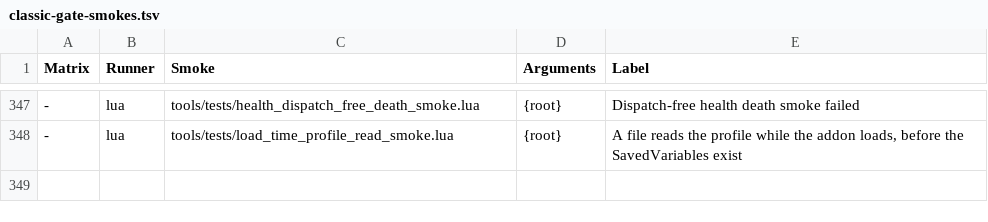
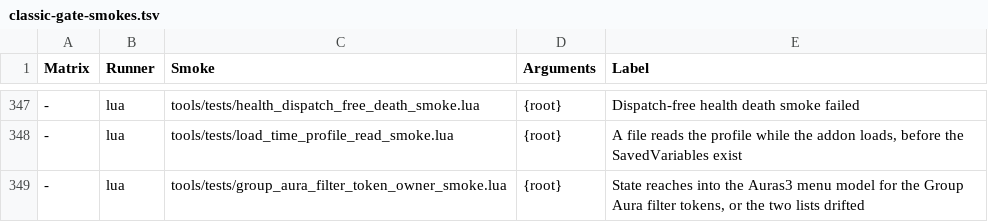
Before and after one commit to Mapkov2/MidnightSimpleUnitFrames, a TSV file: tools/classic-gate-smokes.tsv, drawn as a sheet; only a part is shown, gaps mark what is left out; the diff names each change by its address in the sheet, - before the commit and + after, or states it on an @@ line.

Commit message:
refactor(state): own the Group Aura filter tokens in profile normalization
State/MSUF_ProfileNormalize.lua and State/MSUF_Profiles.lua reached for the
Auras3 menu model through MSUF.GF.AuraFilter (assigned nowhere) or
_G.MSUF_GF_AuraFilter, which loads after them, with a copy of the token list
as the fallback. Normalization runs before the menu model on factory and
fresh-install profiles, so State now owns the stored-token list outright.

Two dead links go with it: DEFAULT_BLACKLIST_BUFF/DEBUFF and
InvalidateAllBlacklistHashes left the filter table in 6.0 alpha 1, so the
export copy always produced {} and the post-import flush never ran (the
blacklist hash re-checks its signature on every call). Behaviour unchanged;
the new smoke pins both lists to agree on every client.

```diff
--- a/tools/classic-gate-smokes.tsv
+++ b/tools/classic-gate-smokes.tsv
+row 349: - | lua | tools/tests/group_aura_filter_token_owner_smoke.lua | {root} | State reaches into the Auras3 menu model for the Group Aura filter tokens, or the two lists drifted
```
Also changed, not shown: 3 other files.
